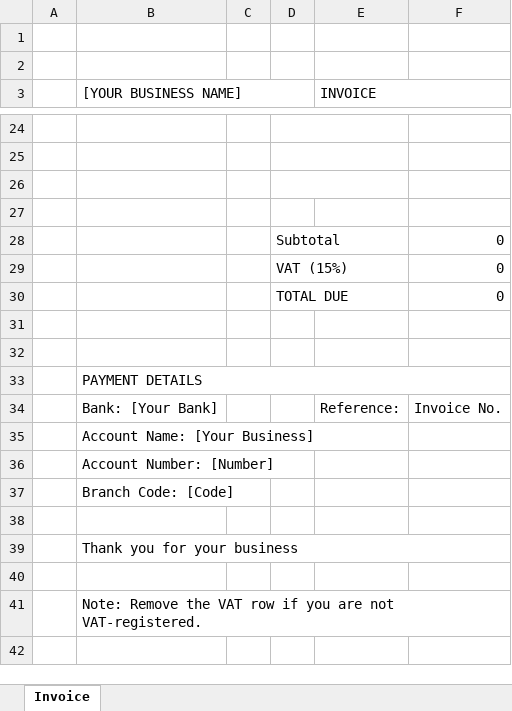
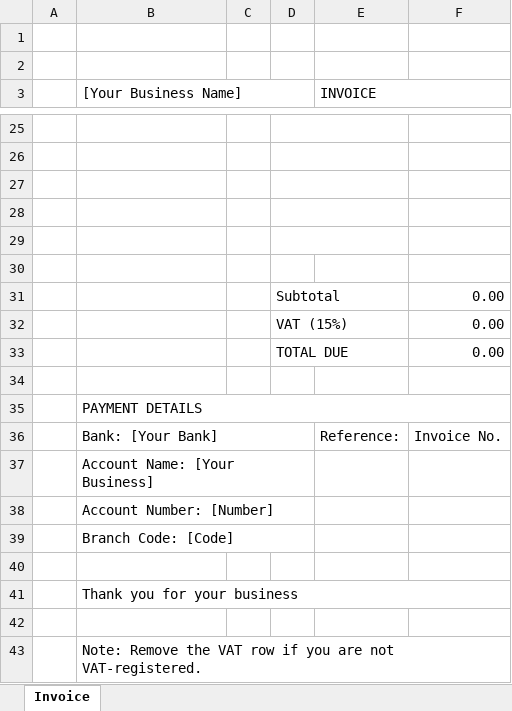
Before and after one commit to lethumkapu561-sketch/Sky-Blueprint, an Excel workbook: Professional_Invoice_Template .xlsx, sheet Invoice, drawn as a sheet; only a part is shown, gaps mark what is left out; values as stored, in another font and other column widths than the file's, no cell formats; removed rows and columns are numbered as before the commit, all else as after; the diff covers the shown part only; the diff names each change by its address in the sheet, - before the commit and + after, or states it on an @@ line.

```diff
--- a/Professional_Invoice_Template .xlsx (sheet Invoice)
+++ b/Professional_Invoice_Template .xlsx (sheet Invoice)
-B3: [YOUR BUSINESS NAME]
+B3: [Your Business Name]
-B3:D4 merged
+B3:D4 merged
+D28:E28 merged
-row 28:  |  |  | Subtotal |  | 0
-row 29:  |  |  | VAT (15%) |  | 0
-row 30:  |  |  | TOTAL DUE |  | 0
+D29:E29 merged
+row 30: (empty)
+row 31:  |  |  | Subtotal |  | 0.00
+row 32:  |  |  | VAT (15%) |  | 0.00
+row 33:  |  |  | TOTAL DUE |  | 0.00
+B36:D36 merged
+B37:D37 merged
+B38:D38 merged
+B39:D39 merged
```
Also changed, not shown: 1 added row, 1 edited cell and merged cells elsewhere in this sheet, cell formats, formulas that keep their value, 3 other files.
